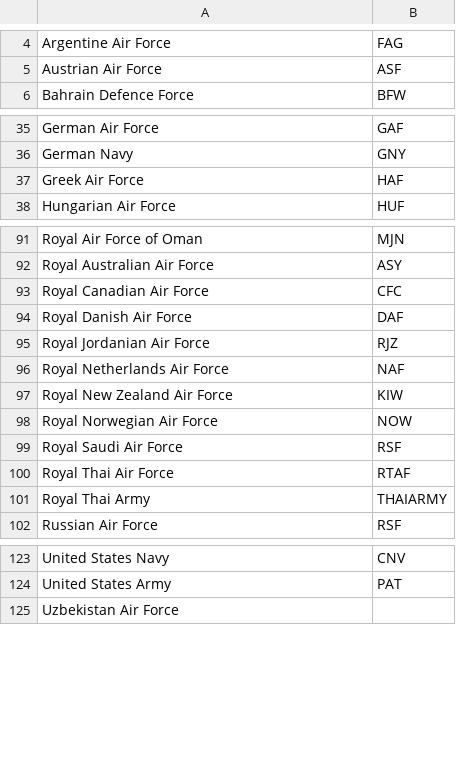
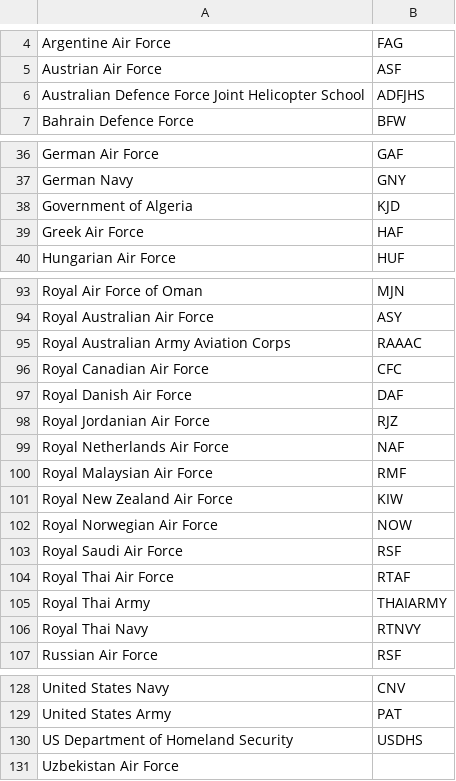
Before and after one commit to rikgale/ICAOList, a CSV file: MilICAOOperatorLookUp.csv, drawn as a sheet; only a part is shown, gaps mark what is left out; the diff names each change by its address in the sheet, - before the commit and + after, or states it on an @@ line.

Commit message:
Update MilICAOOperatorLookUp.csv

```diff
--- a/MilICAOOperatorLookUp.csv
+++ b/MilICAOOperatorLookUp.csv
+row 6: Australian Defence Force Joint Helicopter School | ADFJHS
+row 38: Government of Algeria | KJD
+row 95: Royal Australian Army Aviation Corps | RAAAC
+row 100: Royal Malaysian Air Force | RMF
+row 106: Royal Thai Navy | RTNVY
+row 130: US Department of Homeland Security | USDHS
```
